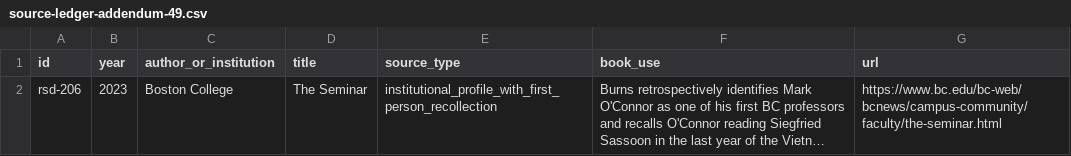
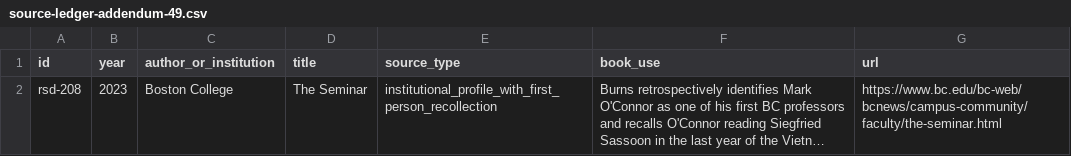
Before and after one commit to Svyable/desk, a CSV file: books/red-sox-diplomacy/research/source-ledger-addendum-49.csv, drawn as a sheet; long unchanged cells end in …; the diff names each change by its address in the sheet, - before the commit and + after, or states it on an @@ line.

Commit message:
Fix source ledger ID for Boston College evidence

```diff
--- a/books/red-sox-diplomacy/research/source-ledger-addendum-49.csv
+++ b/books/red-sox-diplomacy/research/source-ledger-addendum-49.csv
-A2 (id): rsd-206
+A2 (id): rsd-208
```
